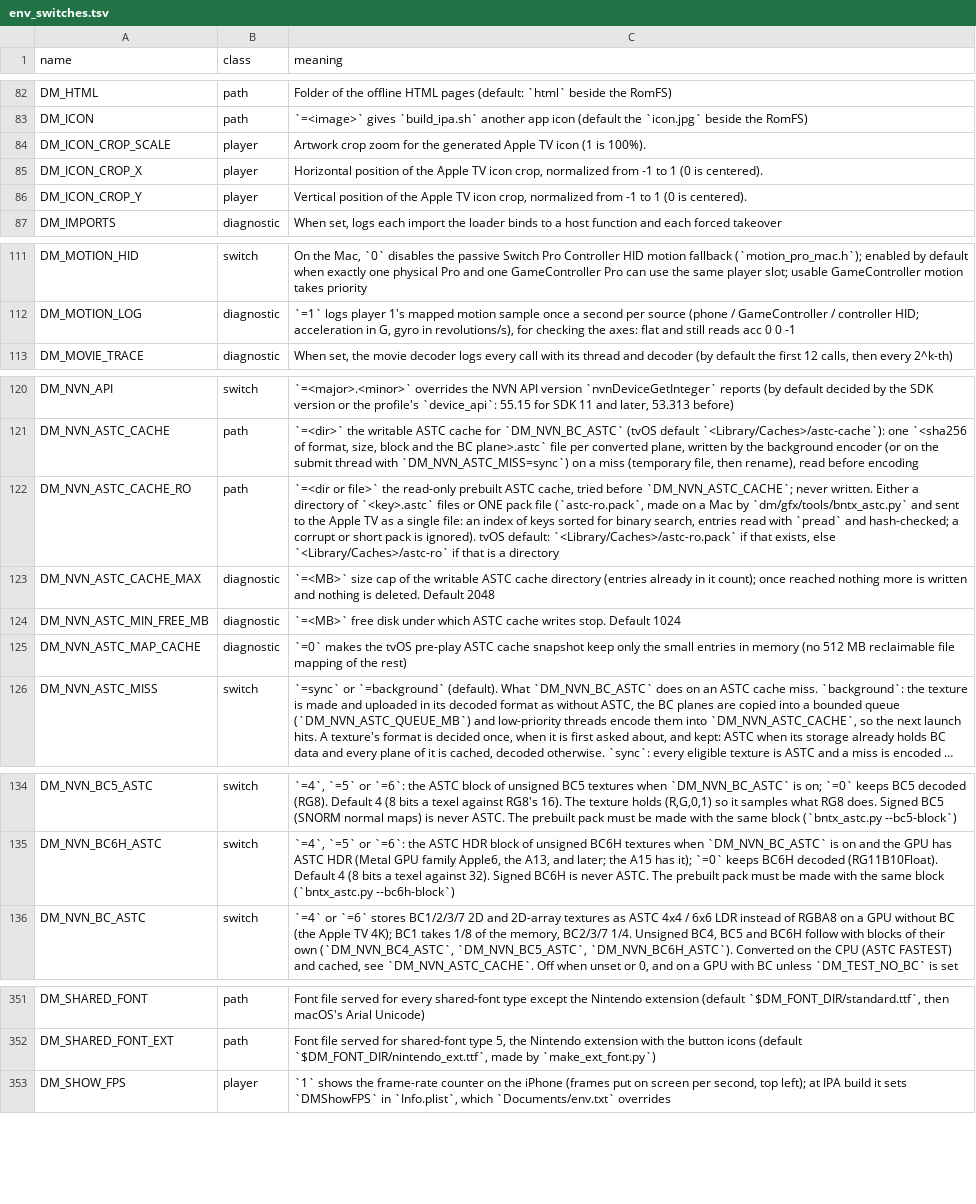
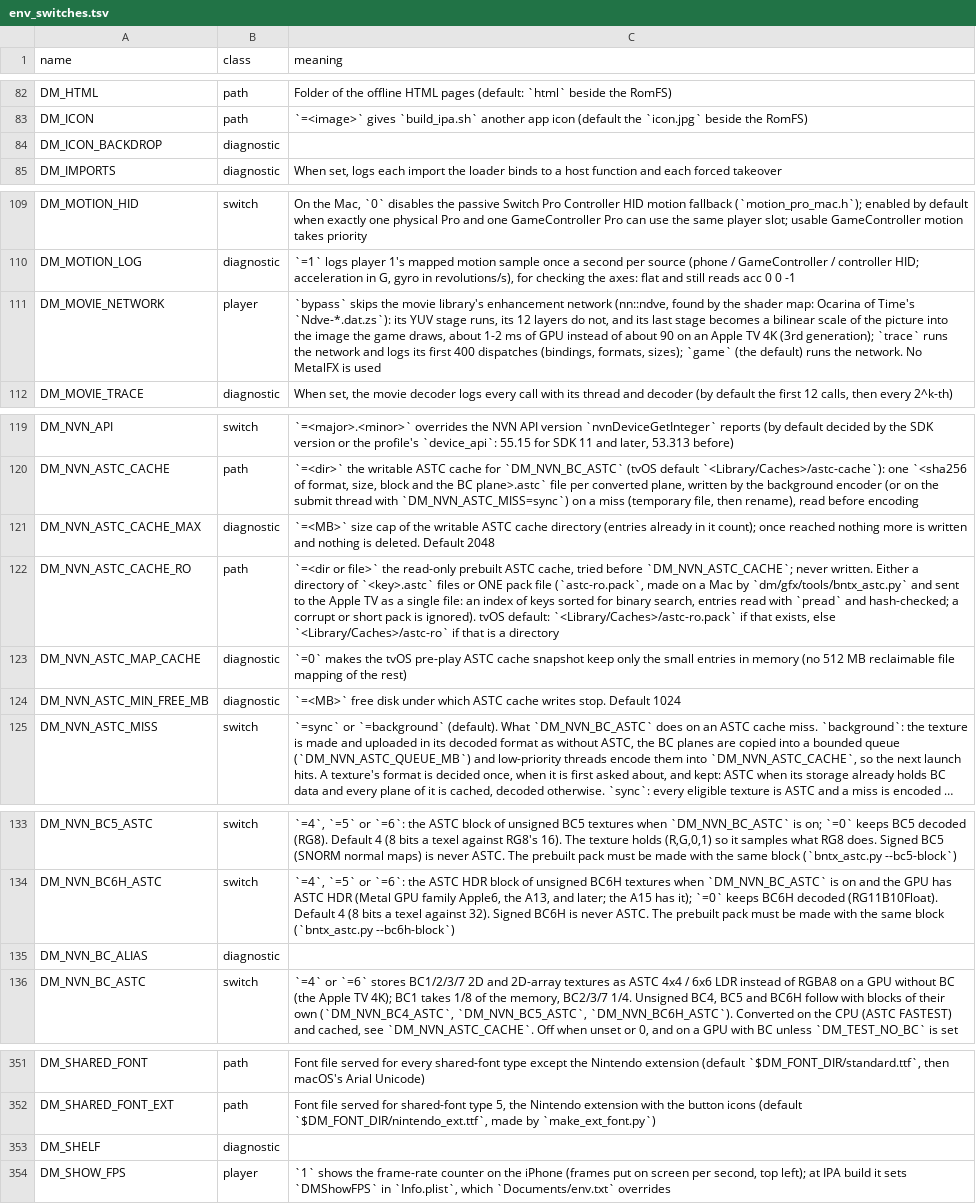
Before and after one commit to brad-n/TVPort, a TSV file: docs/env_switches.tsv, drawn as a sheet; only a part is shown, gaps mark what is left out; long unchanged cells end in …; removed rows and columns are numbered as before the commit, all else as after; the diff covers the shown part only; the diff names each change by its address in the sheet, - before the commit and + after, or states it on an @@ line.

Commit message:
Movie network bypass: DM_MOVIE_NETWORK=bypass replaces Ocarina of Time's nn::ndve enhancement network with a plain scale of the decoded picture
The network (22 compute shaders from Ndve-Nvn2-vid_seq5.dat.zs, 14 dispatches a frame) costs about 90 ms of GPU on an A15. The YUV stage still runs, the layers are skipped, and the NDSR stage's
dispatch becomes a bilinear scale of the picture into its image. DM_MOVIE_NETWORK=trace logs the dispatches. Launcher setting 'Movie enhancement', test t_movie_bypass.

```diff
--- a/docs/env_switches.tsv
+++ b/docs/env_switches.tsv
-row 84: DM_ICON_CROP_SCALE | player | Artwork crop zoom for the generated Apple TV icon (1 is 100%).
-row 85: DM_ICON_CROP_X | player | Horizontal position of the Apple TV icon crop, normalized from -1 to 1 (0 is centered).
-row 86: DM_ICON_CROP_Y | player | Vertical position of the Apple TV icon crop, normalized from -1 to 1 (0 is centered).
+row 84: DM_ICON_BACKDROP | diagnostic
+row 111: DM_MOVIE_NETWORK | player | `bypass` skips the movie library's enhancement network (nn::ndve, found by the shader map: Ocarina of Time's `Ndve-*.dat.zs`): its YUV stage runs, its 12 layers do not, and its last stage becomes a bilinear scale of the picture into the image the game draws, about 1-2 ms of GPU instead of about 90 on an Apple TV 4K (3rd generation); `trace` runs the network and logs its first 400 dispatches (bindings, formats, sizes); `game` (the default) runs the network. No MetalFX is used
@@ row 123 moved to row 121: DM_NVN_ASTC_CACHE_MAX @@
@@ row 125 moved to row 123: DM_NVN_ASTC_MAP_CACHE @@
+row 135: DM_NVN_BC_ALIAS | diagnostic
+row 353: DM_SHELF | diagnostic
```
Also changed, not shown: 2 added rows and 2 moved rows elsewhere in this file, dm/games/settings.tsv, 8 other files.
